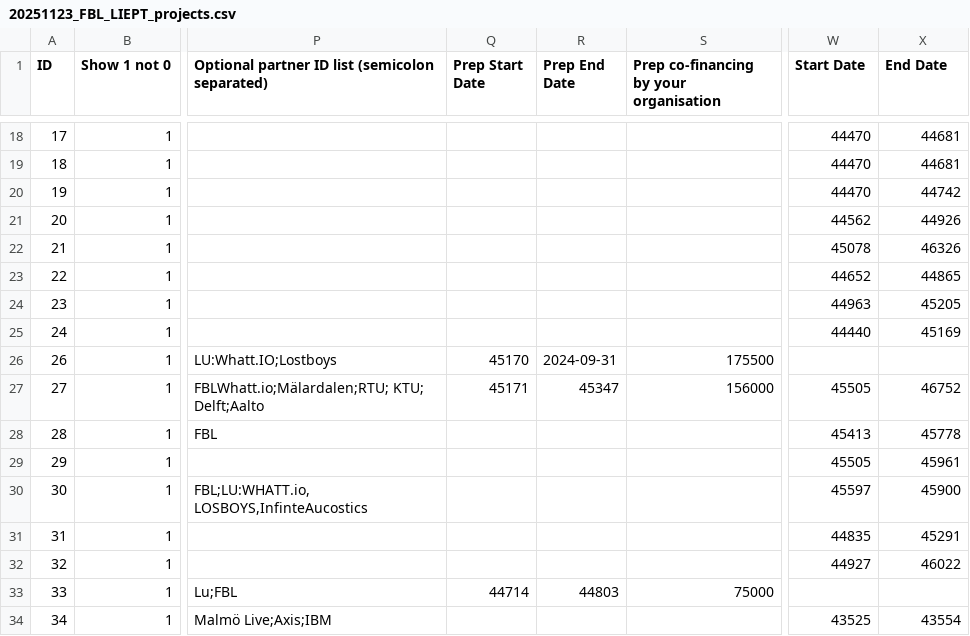
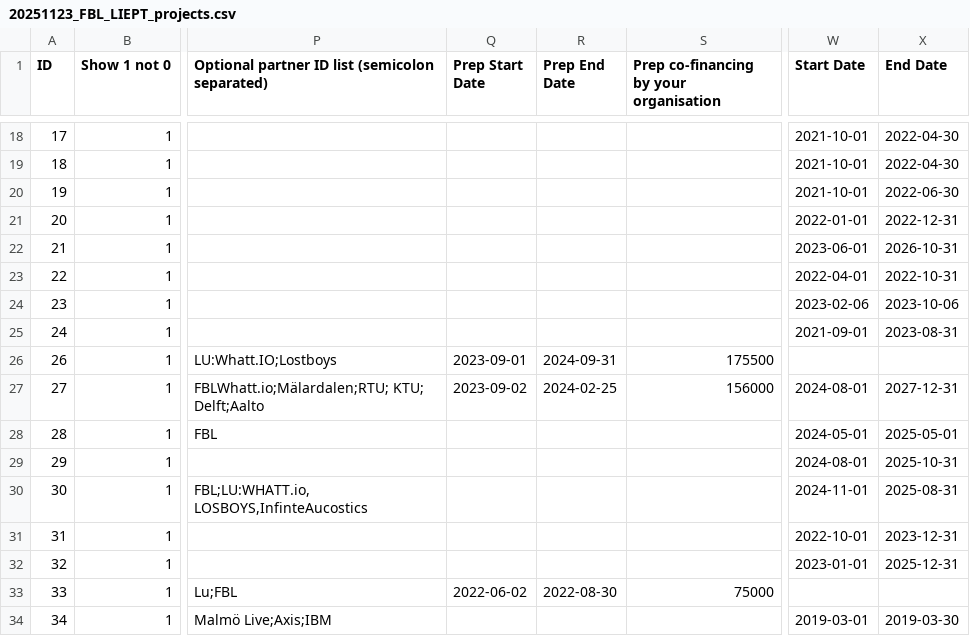
Before and after one commit to mstankovski/data-for-testing, a CSV file: 20251123_FBL_LIEPT_projects.csv, drawn as a sheet; only a part is shown, gaps mark what is left out; the diff covers the shown part only; the diff names each change by its address in the sheet, - before the commit and + after, or states it on an @@ line.

```diff
--- a/20251123_FBL_LIEPT_projects.csv
+++ b/20251123_FBL_LIEPT_projects.csv
-W18:W20 (Start Date): 44470
+W18:W20 (Start Date): 2021-10-01
-X18:X19 (End Date): 44681
+X18:X19 (End Date): 2022-04-30
-X20 (End Date): 44742
+X20 (End Date): 2022-06-30
-W21 (Start Date): 44562
+W21 (Start Date): 2022-01-01
-X21 (End Date): 44926
+X21 (End Date): 2022-12-31
-W22 (Start Date): 45078
+W22 (Start Date): 2023-06-01
-X22 (End Date): 46326
+X22 (End Date): 2026-10-31
-W23 (Start Date): 44652
+W23 (Start Date): 2022-04-01
-X23 (End Date): 44865
+X23 (End Date): 2022-10-31
-W24 (Start Date): 44963
+W24 (Start Date): 2023-02-06
-X24 (End Date): 45205
+X24 (End Date): 2023-10-06
-W25 (Start Date): 44440
+W25 (Start Date): 2021-09-01
-X25 (End Date): 45169
+X25 (End Date): 2023-08-31
-Q26 (Prep Start Date): 45170
+Q26 (Prep Start Date): 2023-09-01
-Q27 (Prep Start Date): 45171
+Q27 (Prep Start Date): 2023-09-02
-R27 (Prep End Date): 45347
+R27 (Prep End Date): 2024-02-25
-W27 (Start Date): 45505
+W27 (Start Date): 2024-08-01
-X27 (End Date): 46752
+X27 (End Date): 2027-12-31
-W28 (Start Date): 45413
+W28 (Start Date): 2024-05-01
-X28 (End Date): 45778
+X28 (End Date): 2025-05-01
-W29 (Start Date): 45505
+W29 (Start Date): 2024-08-01
-X29 (End Date): 45961
+X29 (End Date): 2025-10-31
-W30 (Start Date): 45597
+W30 (Start Date): 2024-11-01
-X30 (End Date): 45900
+X30 (End Date): 2025-08-31
-W31 (Start Date): 44835
+W31 (Start Date): 2022-10-01
-X31 (End Date): 45291
+X31 (End Date): 2023-12-31
-W32 (Start Date): 44927
+W32 (Start Date): 2023-01-01
-X32 (End Date): 46022
+X32 (End Date): 2025-12-31
-Q33 (Prep Start Date): 44714
+Q33 (Prep Start Date): 2022-06-02
-R33 (Prep End Date): 44803
+R33 (Prep End Date): 2022-08-30
-W34 (Start Date): 43525
+W34 (Start Date): 2019-03-01
-X34 (End Date): 43554
+X34 (End Date): 2019-03-30
```
Also changed, not shown: 116 edited cells elsewhere in this file.
